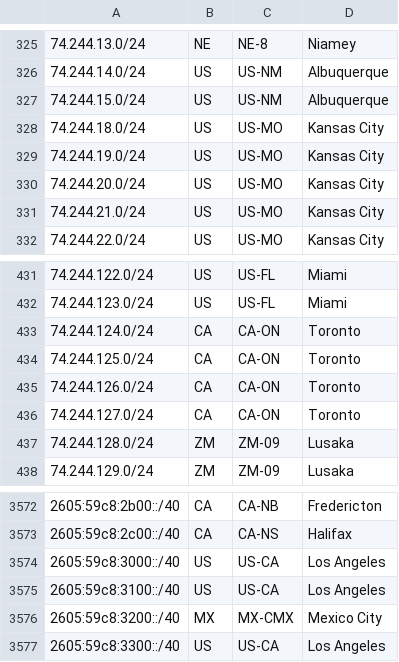
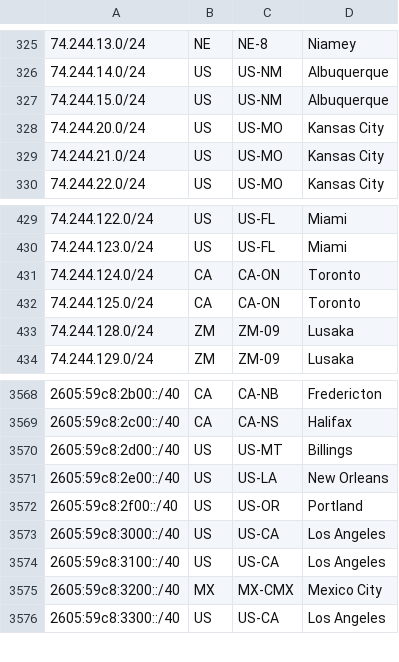
Before and after one commit to fartbagxp/aas-cidr-ranges, a CSV file: data/raw/starlink.csv, drawn as a sheet; only a part is shown, gaps mark what is left out.

```diff
--- a/data/raw/starlink.csv
+++ b/data/raw/starlink.csv
@@ -327,4 +327,2 @@
 74.244.15.0/24,US,US-NM,Albuquerque,
-74.244.18.0/24,US,US-MO,Kansas City,
-74.244.19.0/24,US,US-MO,Kansas City,
 74.244.20.0/24,US,US-MO,Kansas City,
@@ -434,4 +432,2 @@
 74.244.125.0/24,CA,CA-ON,Toronto,
-74.244.126.0/24,CA,CA-ON,Toronto,
-74.244.127.0/24,CA,CA-ON,Toronto,
 74.244.128.0/24,ZM,ZM-09,Lusaka,
@@ -3573,2 +3569,5 @@
 2605:59c8:2c00::/40,CA,CA-NS,Halifax,
+2605:59c8:2d00::/40,US,US-MT,Billings,
+2605:59c8:2e00::/40,US,US-LA,New Orleans,
+2605:59c8:2f00::/40,US,US-OR,Portland,
 2605:59c8:3000::/40,US,US-CA,Los Angeles,
```
Also changed, not shown: 31 other files.
